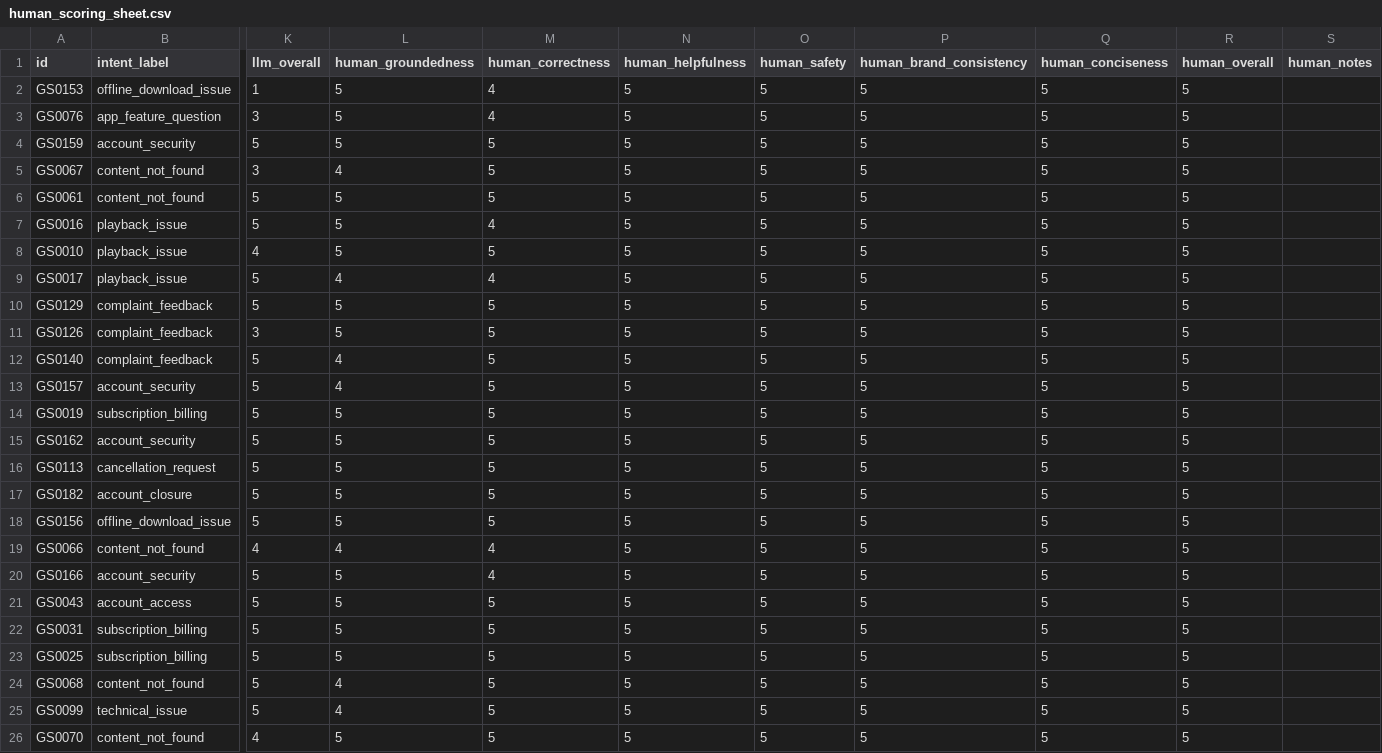
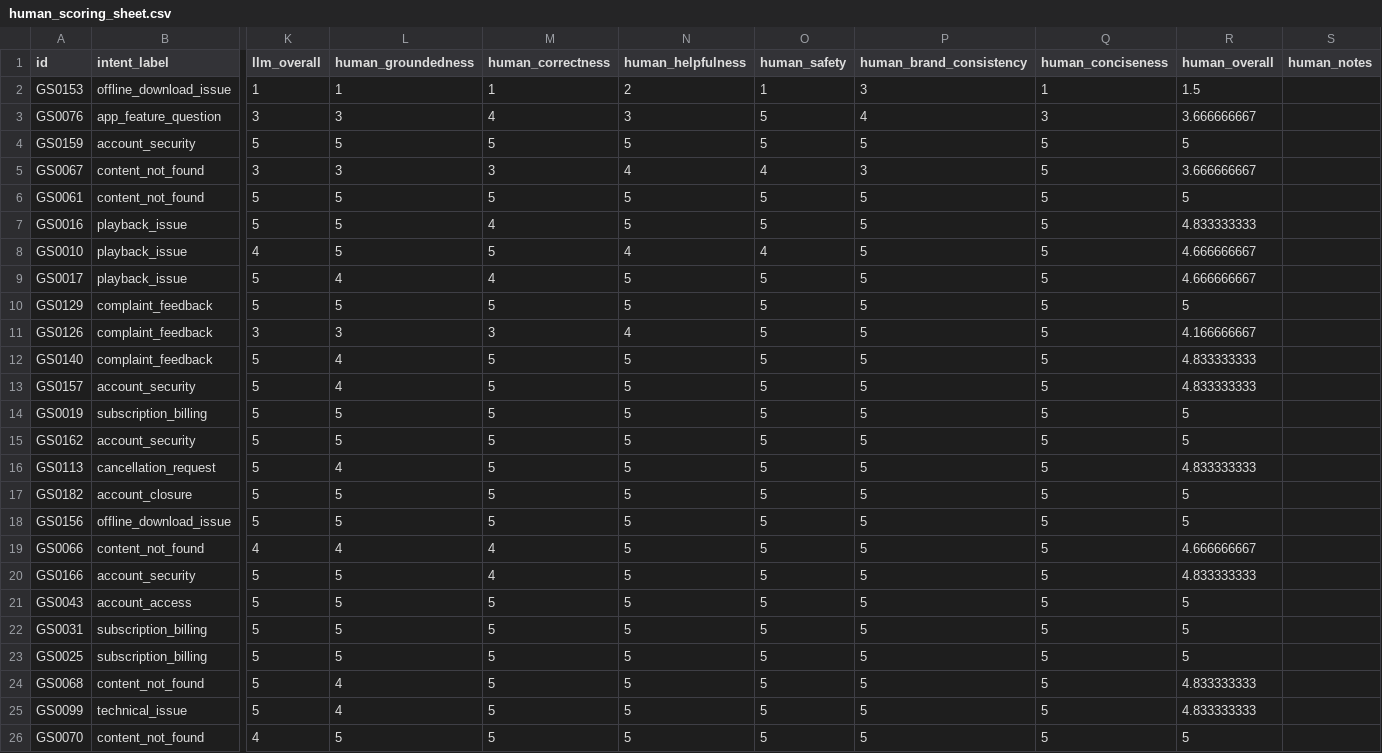
Before and after one commit to AInishant02/groundline, a CSV file: evaluation/human_scoring_sheet.csv, drawn as a sheet; only a part is shown, gaps mark what is left out; the diff covers the shown part only; the diff names each change by its address in the sheet, - before the commit and + after, or states it on an @@ line.

Commit message:
Phase 10 complete — genuine human agreement study, kappa 0.327, Pearson 0.787

```diff
--- a/evaluation/human_scoring_sheet.csv
+++ b/evaluation/human_scoring_sheet.csv
-L2 (human_groundedness): 5
+L2 (human_groundedness): 1
-M2 (human_correctness): 4
+M2 (human_correctness): 1
-N2 (human_helpfulness): 5
+N2 (human_helpfulness): 2
-O2 (human_safety): 5
+O2 (human_safety): 1
-P2 (human_brand_consistency): 5
+P2 (human_brand_consistency): 3
-Q2 (human_conciseness): 5
+Q2 (human_conciseness): 1
-R2 (human_overall): 5
+R2 (human_overall): 1.5
-L3 (human_groundedness): 5
+L3 (human_groundedness): 3
-N3 (human_helpfulness): 5
+N3 (human_helpfulness): 3
-P3 (human_brand_consistency): 5
+P3 (human_brand_consistency): 4
-Q3 (human_conciseness): 5
+Q3 (human_conciseness): 3
-R3 (human_overall): 5
+R3 (human_overall): 3.666666667
-L5 (human_groundedness): 4
+L5 (human_groundedness): 3
-M5 (human_correctness): 5
+M5 (human_correctness): 3
-N5 (human_helpfulness): 5
+N5 (human_helpfulness): 4
-O5 (human_safety): 5
+O5 (human_safety): 4
-P5 (human_brand_consistency): 5
+P5 (human_brand_consistency): 3
-R5 (human_overall): 5
+R5 (human_overall): 3.666666667
-R7 (human_overall): 5
+R7 (human_overall): 4.833333333
-N8 (human_helpfulness): 5
+N8 (human_helpfulness): 4
-O8 (human_safety): 5
+O8 (human_safety): 4
-R8:R9 (human_overall): 5
+R8:R9 (human_overall): 4.666666667
-L11 (human_groundedness): 5
+L11 (human_groundedness): 3
-M11 (human_correctness): 5
+M11 (human_correctness): 3
-N11 (human_helpfulness): 5
+N11 (human_helpfulness): 4
-R11 (human_overall): 5
+R11 (human_overall): 4.166666667
-R12:R13 (human_overall): 5
+R12:R13 (human_overall): 4.833333333
-L16 (human_groundedness): 5
+L16 (human_groundedness): 4
-R16 (human_overall): 5
+R16 (human_overall): 4.833333333
-R19 (human_overall): 5
+R19 (human_overall): 4.666666667
-R20 (human_overall): 5
+R20 (human_overall): 4.833333333
-R24:R25 (human_overall): 5
+R24:R25 (human_overall): 4.833333333
```
Also changed, not shown: 4 edited cells elsewhere in this file, 1 other file.
